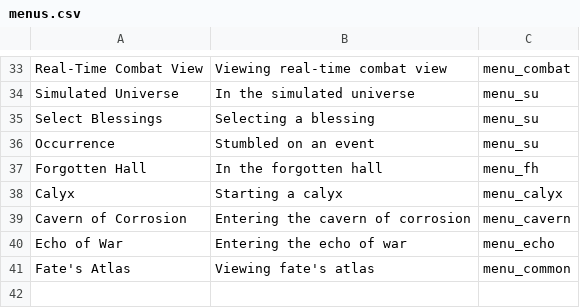
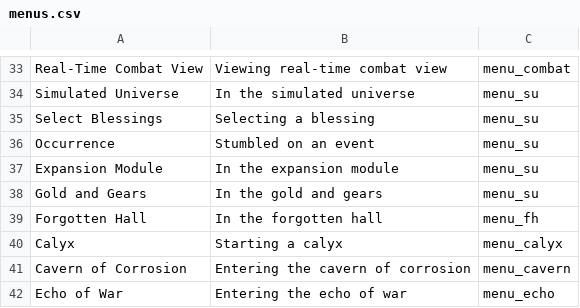
Before and after one commit to X3ne/hsrpc, a CSV file: embeds/menus.csv, drawn as a sheet; only a part is shown, gaps mark what is left out; the shorter side is filled out with more unchanged rows; the diff names each change by its address in the sheet, - before the commit and + after, or states it on an @@ line.

Commit message:
feat(game data): add support for gold and gears menus

```diff
--- a/embeds/menus.csv
+++ b/embeds/menus.csv
+row 37: Expansion Module | In the expansion module | menu_su
+row 38: Gold and Gears | In the gold and gears | menu_su
```
Also changed, not shown: embeds/sub_menus.csv.
